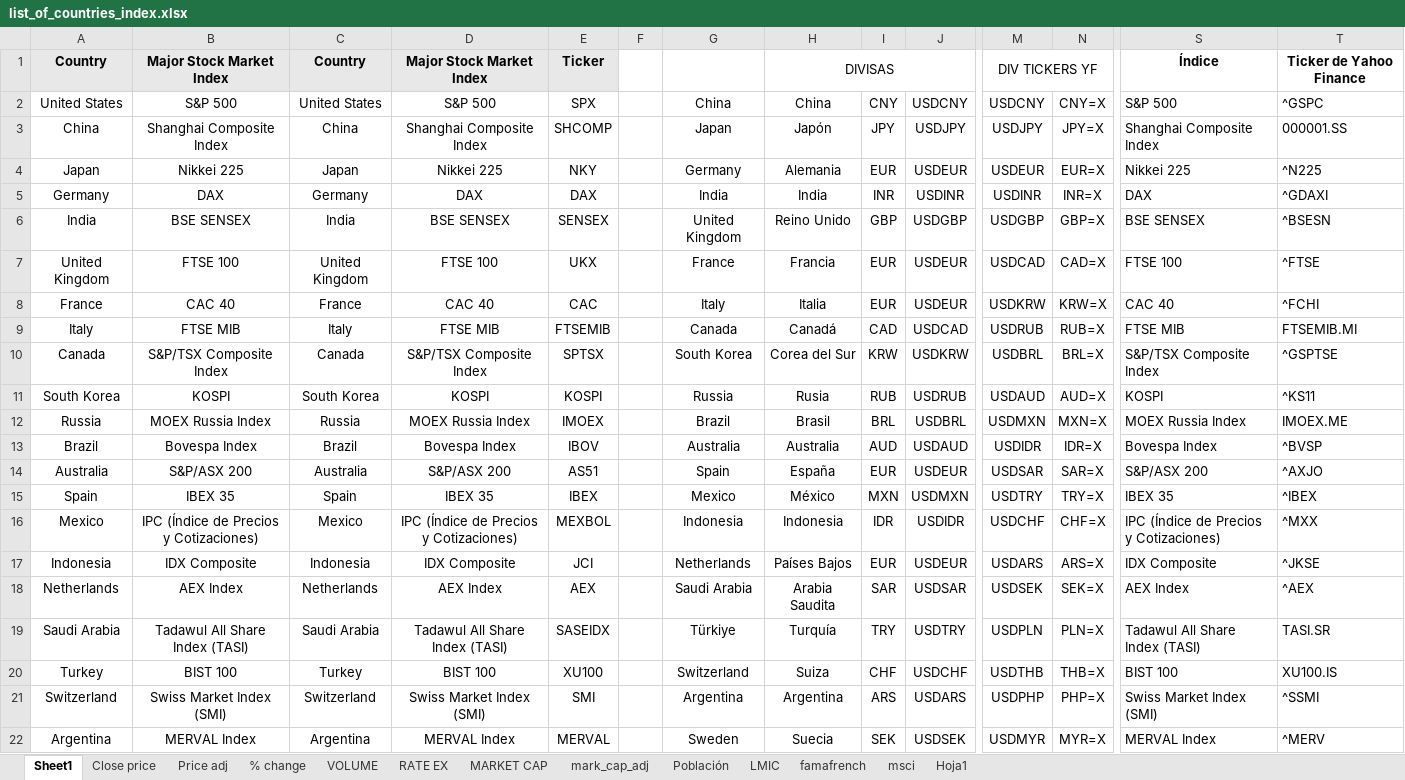
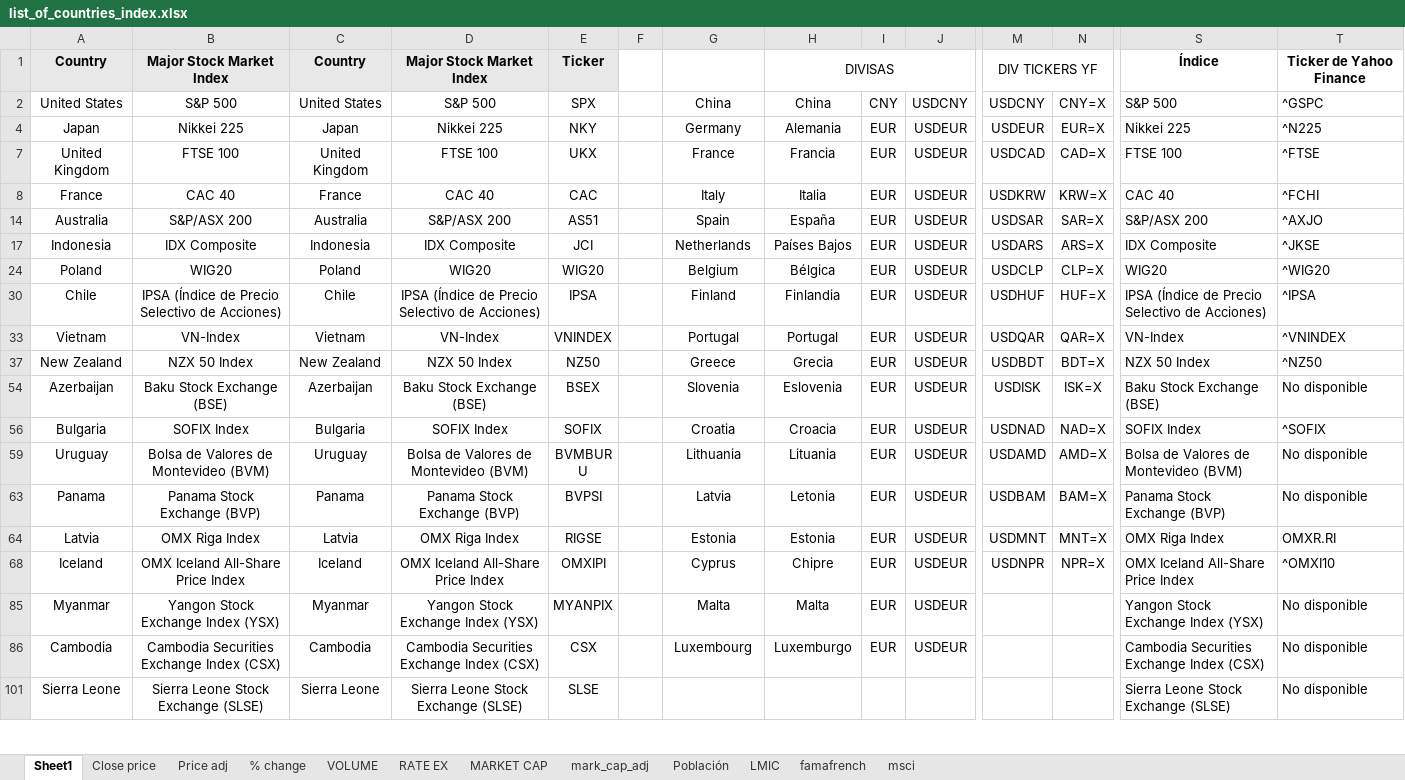
Before and after one commit to gadyelja/capm_dash, an Excel workbook: list_of_countries_index.xlsx, sheet Sheet1, drawn as a sheet; only a part is shown, gaps mark what is left out; the shorter side is filled out with more unchanged rows; values as stored, in another font and other column widths than the file's, no borders; rows hold the shown columns only; the diff covers the shown part only; the diff names each change by its address in the sheet, - before the commit and + after, or states it on an @@ line.

```diff
--- a/list_of_countries_index.xlsx (sheet Sheet1)
+++ b/list_of_countries_index.xlsx (sheet Sheet1)
-sheet tab: Hoja1
@@ row 3 hidden: China | Shanghai Composite Index | China | Shanghai Composite Index | SHCOMP |  | Japan | Japón | JPY | USDJPY | USDJPY | JPY=X | Shanghai Composite Index | 000001.SS @@
@@ row 5 hidden: Germany | DAX | Germany | DAX | DAX |  | India | India | INR | USDINR | USDINR | INR=X | DAX | ^GDAXI @@
@@ row 6 hidden: India | BSE SENSEX | India | BSE SENSEX | SENSEX |  | United Kingdom | Reino Unido | GBP | USDGBP | USDGBP | GBP=X | BSE SENSEX | ^BSESN @@
@@ row 9 hidden: Italy | FTSE MIB | Italy | FTSE MIB | FTSEMIB |  | Canada | Canadá | CAD | USDCAD | USDRUB | RUB=X | FTSE MIB | FTSEMIB.MI @@
@@ row 10 hidden: Canada | S&P/TSX Composite Index | Canada | S&P/TSX Composite Index | SPTSX |  | South Korea | Corea del Sur | KRW | USDKRW | USDBRL | BRL=X | S&P/TSX Composite Index | ^GSPTSE @@
@@ row 11 hidden: South Korea | KOSPI | South Korea | KOSPI | KOSPI |  | Russia | Rusia | RUB | USDRUB | USDAUD | AUD=X | KOSPI | ^KS11 @@
@@ row 12 hidden: Russia | MOEX Russia Index | Russia | MOEX Russia Index | IMOEX |  | Brazil | Brasil | BRL | USDBRL | USDMXN | MXN=X | MOEX Russia Index | IMOEX.ME @@
@@ row 13 hidden: Brazil | Bovespa Index | Brazil | Bovespa Index | IBOV |  | Australia | Australia | AUD | USDAUD | USDIDR | IDR=X | Bovespa Index | ^BVSP @@
@@ row 15 hidden: Spain | IBEX 35 | Spain | IBEX 35 | IBEX |  | Mexico | México | MXN | USDMXN | USDTRY | TRY=X | IBEX 35 | ^IBEX @@
@@ row 16 hidden: Mexico | IPC (Índice de Precios y Cotizaciones) | Mexico | IPC (Índice de Precios y Cotizaciones) | MEXBOL |  | Indonesia | Indonesia | IDR | USDIDR | USDCHF | CHF=X | IPC (Índice de Precios y Cotizaciones) | ^MXX @@
@@ row 18 hidden: Netherlands | AEX Index | Netherlands | AEX Index | AEX |  | Saudi Arabia | Arabia Saudita | SAR | USDSAR | USDSEK | SEK=X | AEX Index | ^AEX @@
@@ row 19 hidden: Saudi Arabia | Tadawul All Share Index (TASI) | Saudi Arabia | Tadawul All Share Index (TASI) | SASEIDX |  | Türkiye | Turquía | TRY | USDTRY | USDPLN | PLN=X | Tadawul All Share Index (TASI) | TASI.SR @@
@@ row 20 hidden: Turkey | BIST 100 | Turkey | BIST 100 | XU100 |  | Switzerland | Suiza | CHF | USDCHF | USDTHB | THB=X | BIST 100 | XU100.IS @@
@@ row 21 hidden: Switzerland | Swiss Market Index (SMI) | Switzerland | Swiss Market Index (SMI) | SMI |  | Argentina | Argentina | ARS | USDARS | USDPHP | PHP=X | Swiss Market Index (SMI) | ^SSMI @@
@@ row 22 hidden: Argentina | MERVAL Index | Argentina | MERVAL Index | MERVAL |  | Sweden | Suecia | SEK | USDSEK | USDMYR | MYR=X | MERVAL Index | ^MERV @@
```
Also changed, not shown: 66 hidden or unhidden rows and 30 edited cells elsewhere in this sheet, sheet Close price, sheet RATE EX, sheet Población, sheet MARKET CAP, sheet LMIC, sheet mark_cap_adj.
